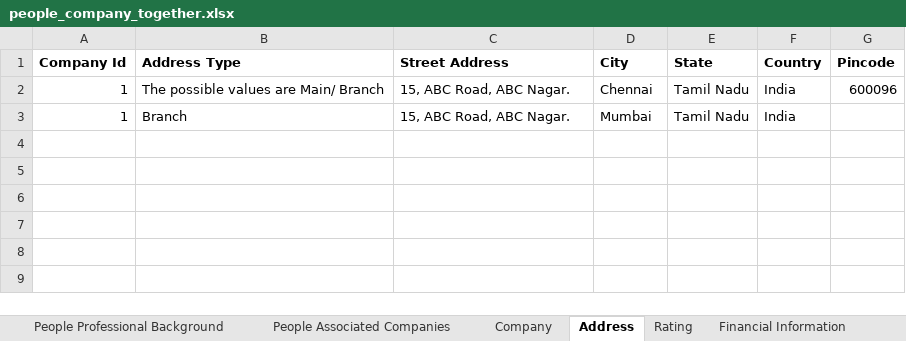
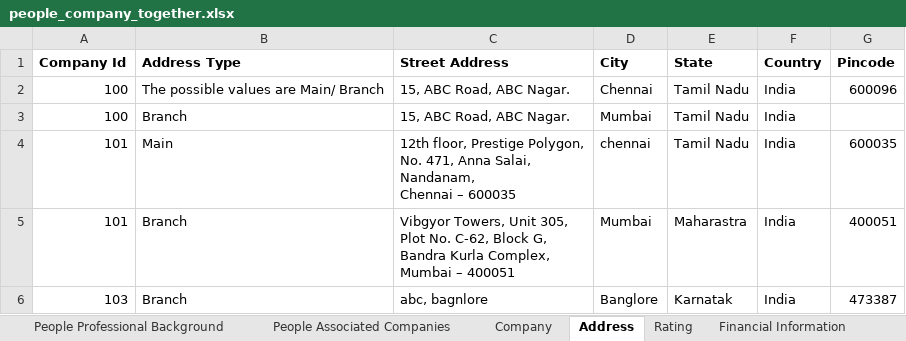
Before and after one commit to vs-rathod30/My-Intern-Work, an Excel workbook: people_company_together.xlsx, sheet Address, drawn as a sheet; values as stored, in another font and other column widths than the file's, no borders; ↵ is a line break in a cell; the diff names each change by its address in the sheet, - before the commit and + after, or states it on an @@ line.

```diff
--- a/people_company_together.xlsx (sheet Address)
+++ b/people_company_together.xlsx (sheet Address)
-A2:A3 (Company Id): 1
+A2:A3 (Company Id): 100
+row 4: 101 | Main | 12th floor, Prestige Polygon, ↵ No. 471, Anna Salai, ↵ Nandanam, ↵ Chennai – 600035 | chennai | Tamil Nadu | India | 600035
+row 5: 101 | Branch | Vibgyor Towers, Unit 305, ↵ Plot No. C-62, Block G, ↵ Bandra Kurla Complex, ↵ Mumbai – 400051 | Mumbai | Maharastra | India | 400051
+row 6: 103 | Branch | abc, bagnlore | Banglore | Karnatak | India | 473387
```
Also changed, not shown: sheet People, sheet Company, sheet People Educational Background, sheet Rating, sheet People Professional Background, sheet Financial Information.
